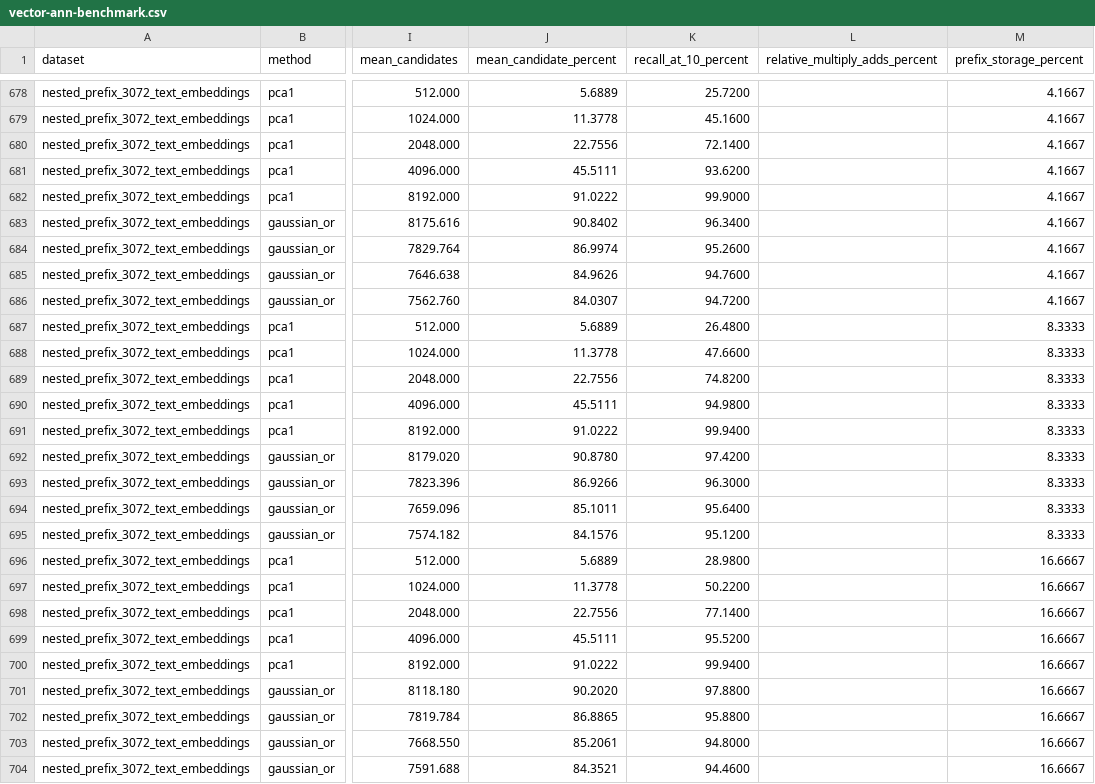
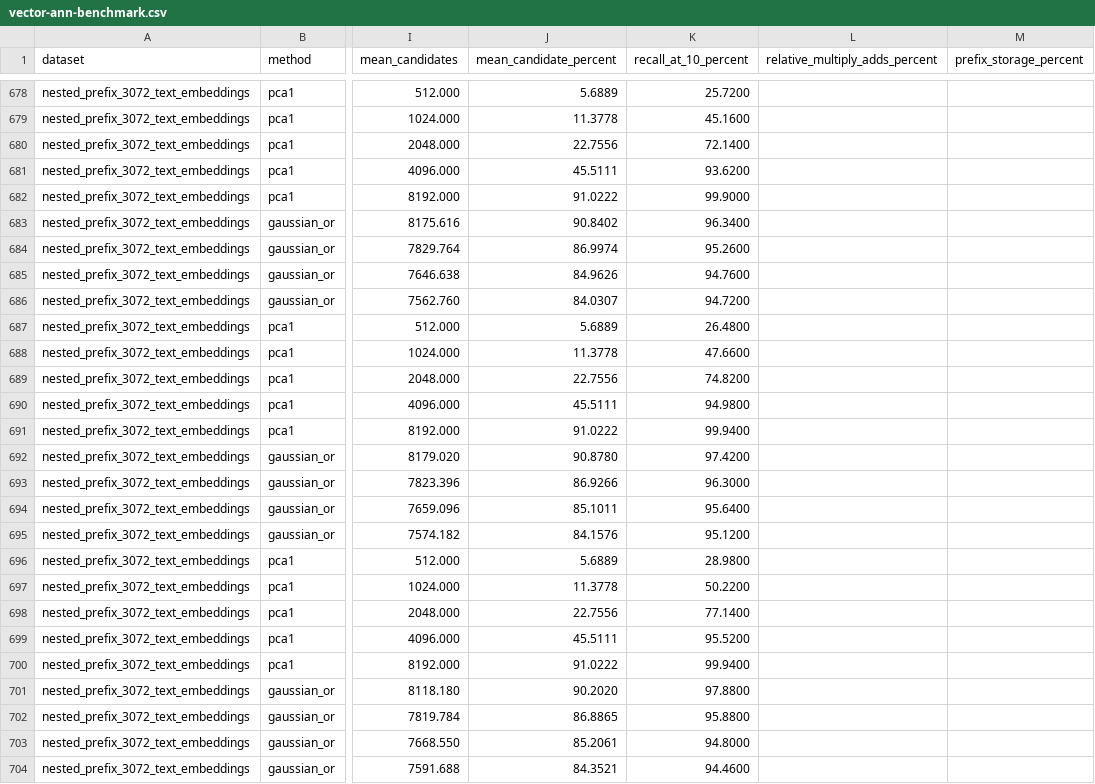
Before and after one commit to gosuda/schottky, a CSV file: docs/assets/vector-ann-benchmark.csv, drawn as a sheet; only a part is shown, gaps mark what is left out; the diff covers the shown part only; the diff names each change by its address in the sheet, - before the commit and + after, or states it on an @@ line.

Commit message:
docs: correct projection storage accounting

```diff
--- a/docs/assets/vector-ann-benchmark.csv
+++ b/docs/assets/vector-ann-benchmark.csv
-M678:M686 (prefix_storage_percent): 4.1667
+M678:M686 (prefix_storage_percent): (empty)
-M687:M695 (prefix_storage_percent): 8.3333
+M687:M695 (prefix_storage_percent): (empty)
-M696:M704 (prefix_storage_percent): 16.6667
+M696:M704 (prefix_storage_percent): (empty)
```
Also changed, not shown: 45 edited cells elsewhere in this file.
